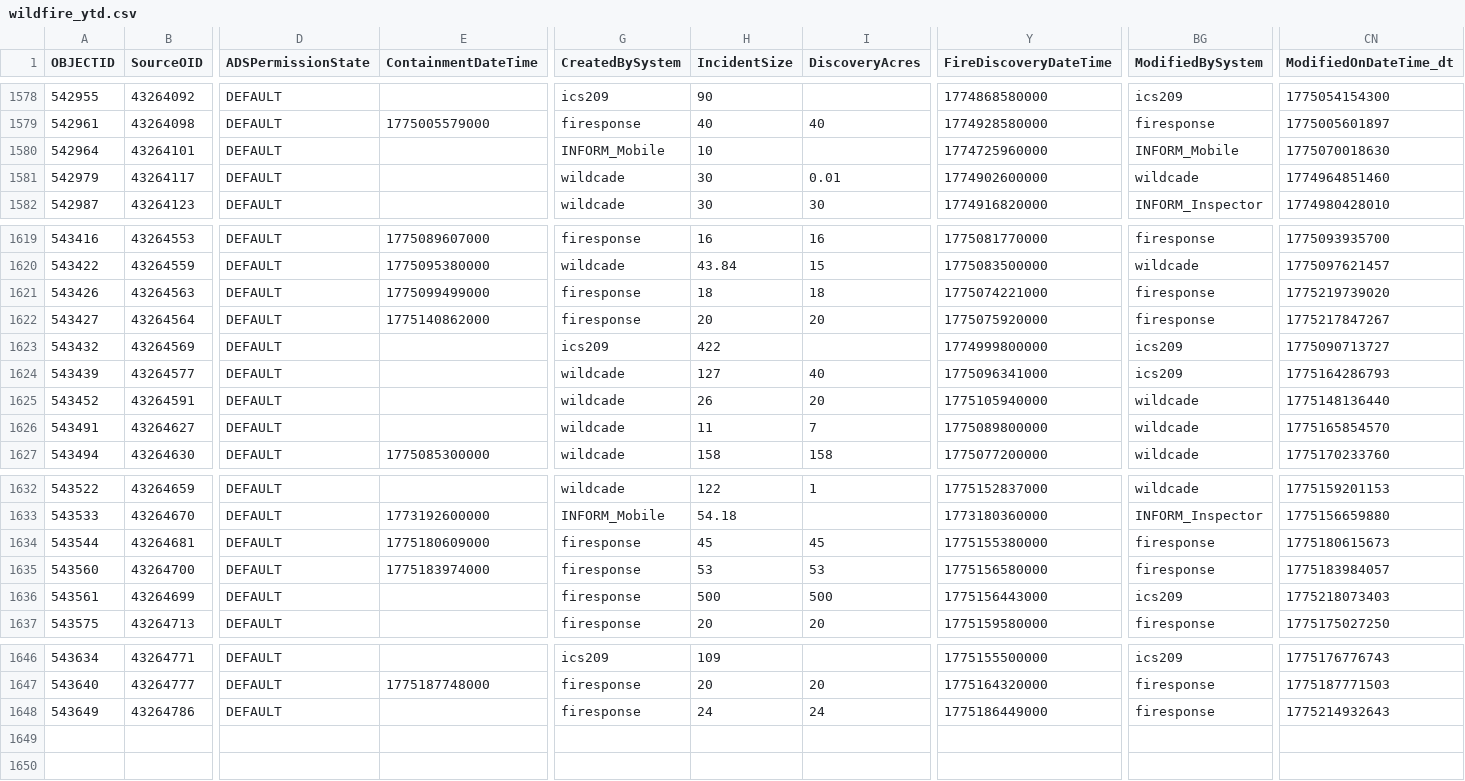
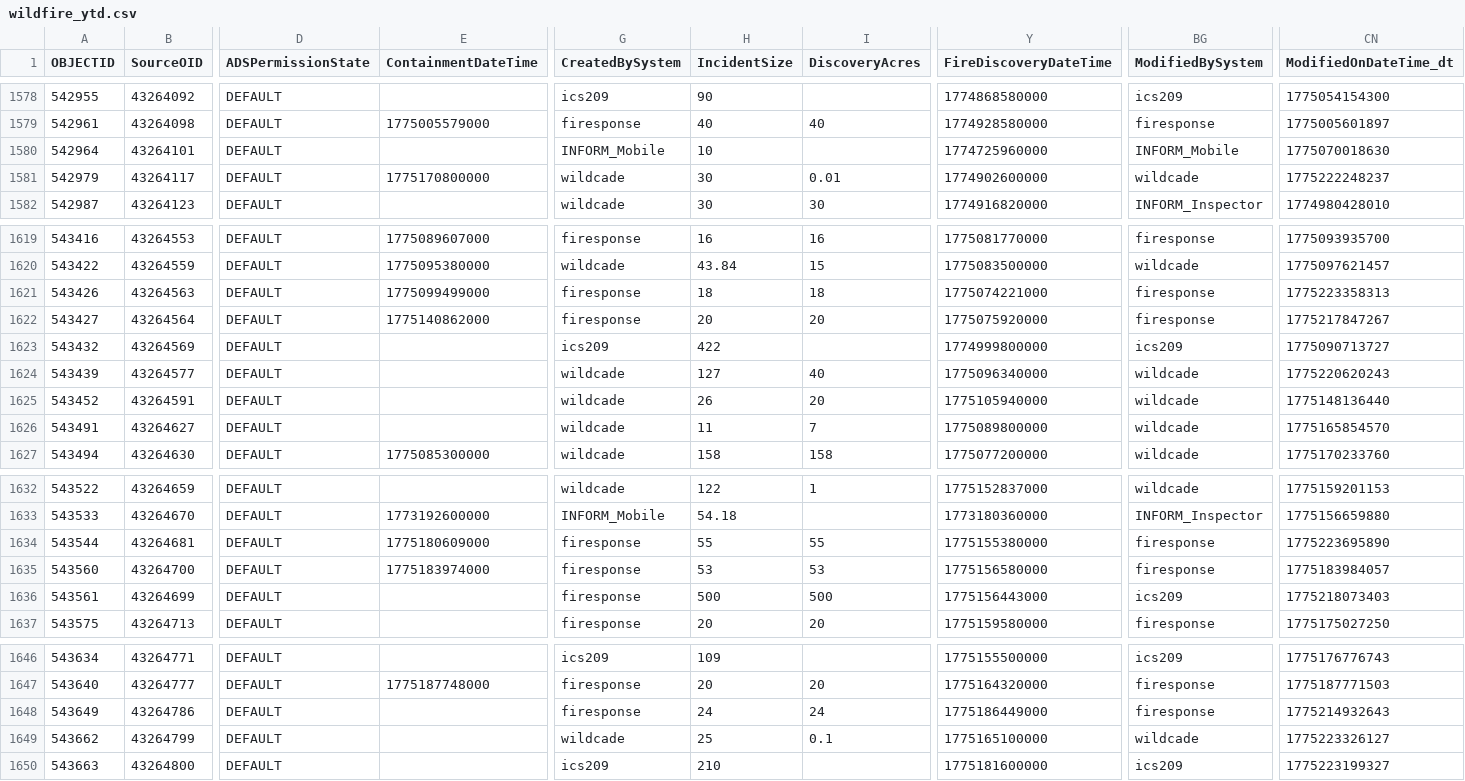
Before and after one commit to githamm/wildfire-tracker, a CSV file: data/wildfire_ytd.csv, drawn as a sheet; only a part is shown, gaps mark what is left out; rows hold the shown columns only; the diff names each change by its address in the sheet, - before the commit and + after, or states it on an @@ line.

```diff
--- a/data/wildfire_ytd.csv
+++ b/data/wildfire_ytd.csv
-E1581 (ContainmentDateTime): (empty)
+E1581 (ContainmentDateTime): 1775170800000
-CN1581 (ModifiedOnDateTime_dt): 1774964851460
+CN1581 (ModifiedOnDateTime_dt): 1775222248237
-CN1621 (ModifiedOnDateTime_dt): 1775219739020
+CN1621 (ModifiedOnDateTime_dt): 1775223358313
-Y1624 (FireDiscoveryDateTime): 1775096341000
+Y1624 (FireDiscoveryDateTime): 1775096340000
-BG1624 (ModifiedBySystem): ics209
+BG1624 (ModifiedBySystem): wildcade
-CN1624 (ModifiedOnDateTime_dt): 1775164286793
+CN1624 (ModifiedOnDateTime_dt): 1775220620243
-H1634 (IncidentSize): 45
+H1634 (IncidentSize): 55
-I1634 (DiscoveryAcres): 45
+I1634 (DiscoveryAcres): 55
-CN1634 (ModifiedOnDateTime_dt): 1775180615673
+CN1634 (ModifiedOnDateTime_dt): 1775223695890
+row 1649: 543662 | 43264799 | DEFAULT |  | wildcade | 25 | 0.1 | 1775165100000 | wildcade | 1775223326127
+row 1650: 543663 | 43264800 | DEFAULT |  | ics209 | 210 |  | 1775181600000 | ics209 | 1775223199327
```
